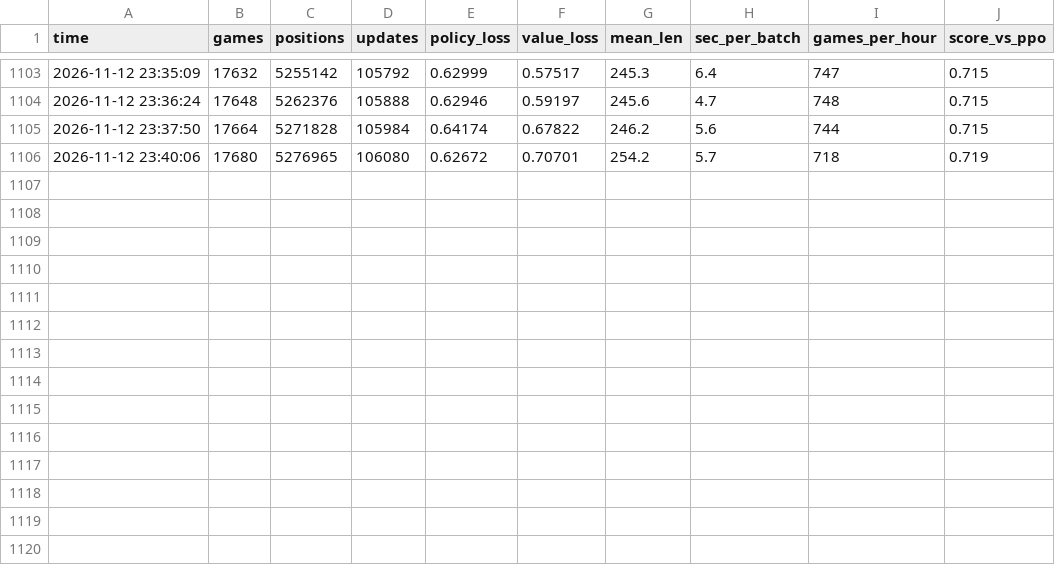
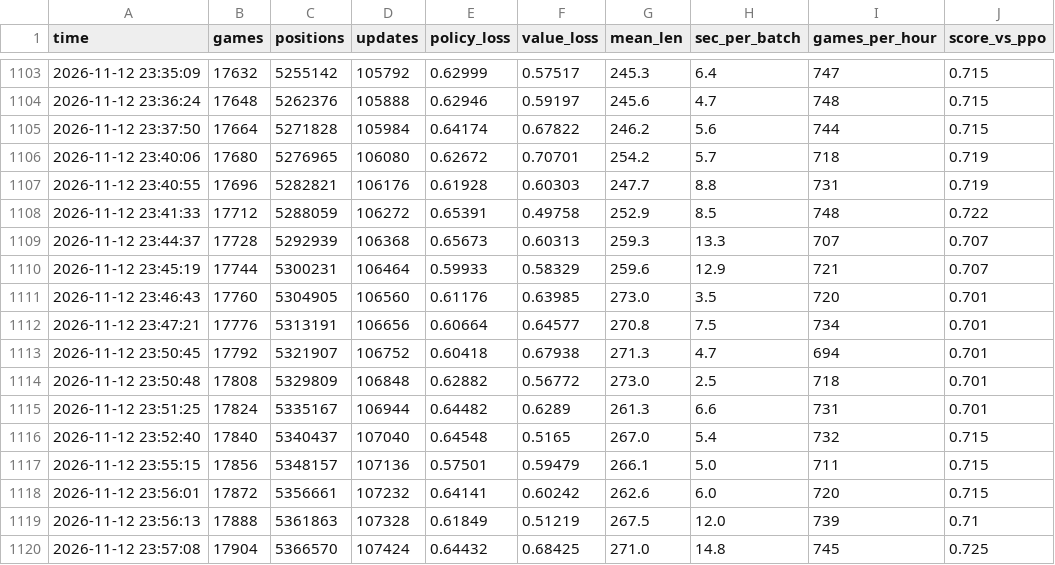
Before and after one commit to JCA374/tron-tournament, a CSV file: runs/az/stats.csv, drawn as a sheet; only a part is shown, gaps mark what is left out; the diff names each change by its address in the sheet, - before the commit and + after, or states it on an @@ line.

```diff
--- a/runs/az/stats.csv
+++ b/runs/az/stats.csv
+row 1107: 2026-11-12 23:40:55 | 17696 | 5282821 | 106176 | 0.61928 | 0.60303 | 247.7 | 8.8 | 731 | 0.719
+row 1108: 2026-11-12 23:41:33 | 17712 | 5288059 | 106272 | 0.65391 | 0.49758 | 252.9 | 8.5 | 748 | 0.722
+row 1109: 2026-11-12 23:44:37 | 17728 | 5292939 | 106368 | 0.65673 | 0.60313 | 259.3 | 13.3 | 707 | 0.707
+row 1110: 2026-11-12 23:45:19 | 17744 | 5300231 | 106464 | 0.59933 | 0.58329 | 259.6 | 12.9 | 721 | 0.707
+row 1111: 2026-11-12 23:46:43 | 17760 | 5304905 | 106560 | 0.61176 | 0.63985 | 273.0 | 3.5 | 720 | 0.701
+row 1112: 2026-11-12 23:47:21 | 17776 | 5313191 | 106656 | 0.60664 | 0.64577 | 270.8 | 7.5 | 734 | 0.701
+row 1113: 2026-11-12 23:50:45 | 17792 | 5321907 | 106752 | 0.60418 | 0.67938 | 271.3 | 4.7 | 694 | 0.701
+row 1114: 2026-11-12 23:50:48 | 17808 | 5329809 | 106848 | 0.62882 | 0.56772 | 273.0 | 2.5 | 718 | 0.701
+row 1115: 2026-11-12 23:51:25 | 17824 | 5335167 | 106944 | 0.64482 | 0.6289 | 261.3 | 6.6 | 731 | 0.701
+row 1116: 2026-11-12 23:52:40 | 17840 | 5340437 | 107040 | 0.64548 | 0.5165 | 267.0 | 5.4 | 732 | 0.715
+row 1117: 2026-11-12 23:55:15 | 17856 | 5348157 | 107136 | 0.57501 | 0.59479 | 266.1 | 5.0 | 711 | 0.715
+row 1118: 2026-11-12 23:56:01 | 17872 | 5356661 | 107232 | 0.64141 | 0.60242 | 262.6 | 6.0 | 720 | 0.715
+row 1119: 2026-11-12 23:56:13 | 17888 | 5361863 | 107328 | 0.61849 | 0.51219 | 267.5 | 12.0 | 739 | 0.71
+row 1120: 2026-11-12 23:57:08 | 17904 | 5366570 | 107424 | 0.64432 | 0.68425 | 271.0 | 14.8 | 745 | 0.725
```
Also changed, not shown: runs/tournament/stats.csv, 13 other files.
